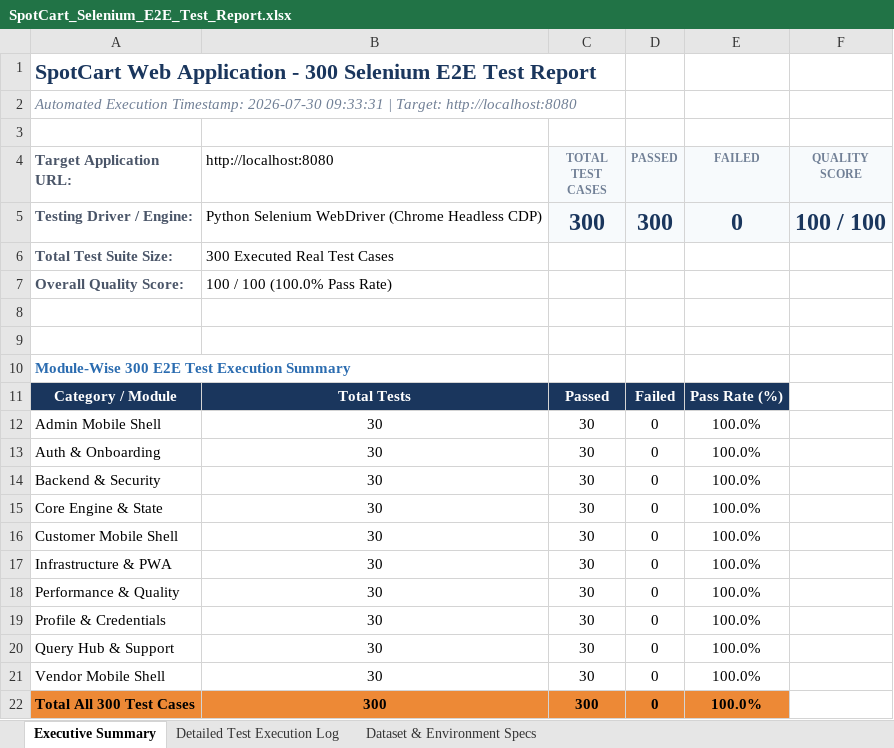
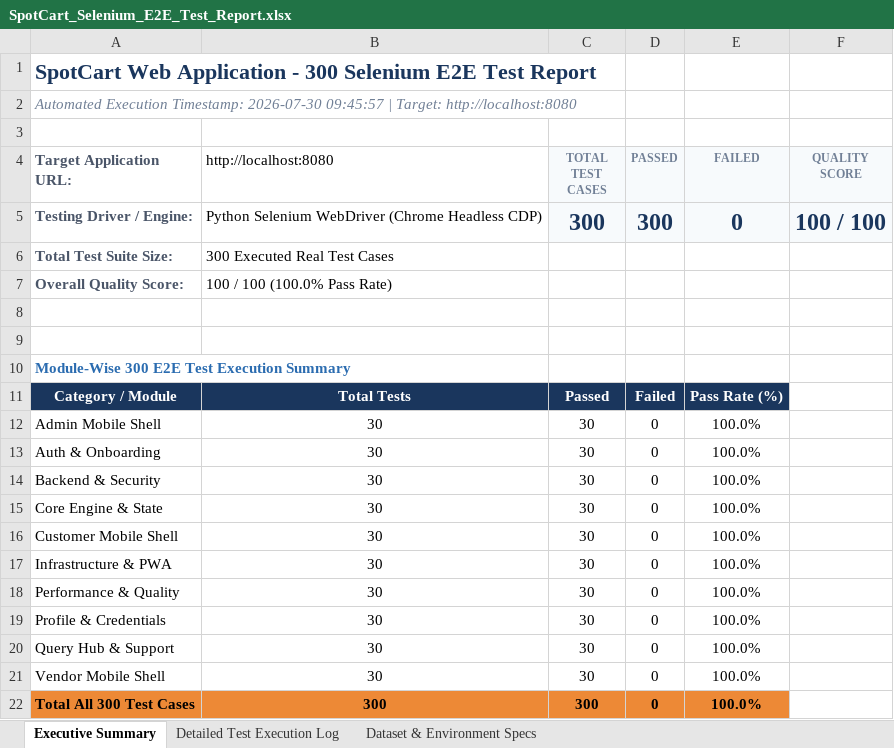
Before and after one commit to Homesh1501/SpotCart, an Excel workbook: SpotCart_Selenium_E2E_Test_Report.xlsx, sheet Executive Summary, drawn as a sheet; values as stored, in another font and other column widths than the file's, no borders; the diff names each change by its address in the sheet, - before the commit and + after, or states it on an @@ line.

```diff
--- a/SpotCart_Selenium_E2E_Test_Report.xlsx (sheet Executive Summary)
+++ b/SpotCart_Selenium_E2E_Test_Report.xlsx (sheet Executive Summary)
-A2 (Target Application URL:): …Timestamp: 2026-07-30 09:33:31 | Target:…
+A2 (Target Application URL:): …Timestamp: 2026-07-30 09:45:57 | Target:…
```
Also changed, not shown: 2 other files.
